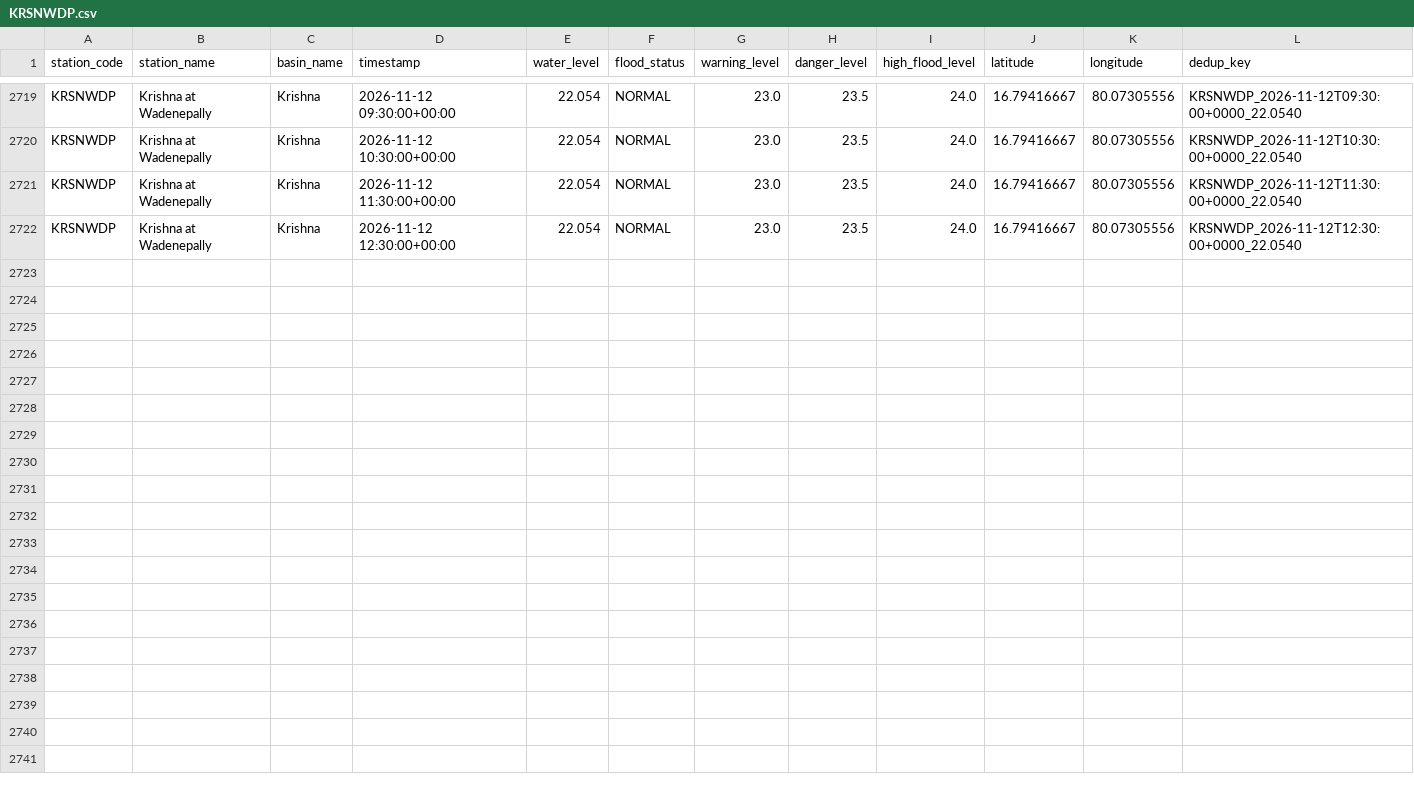
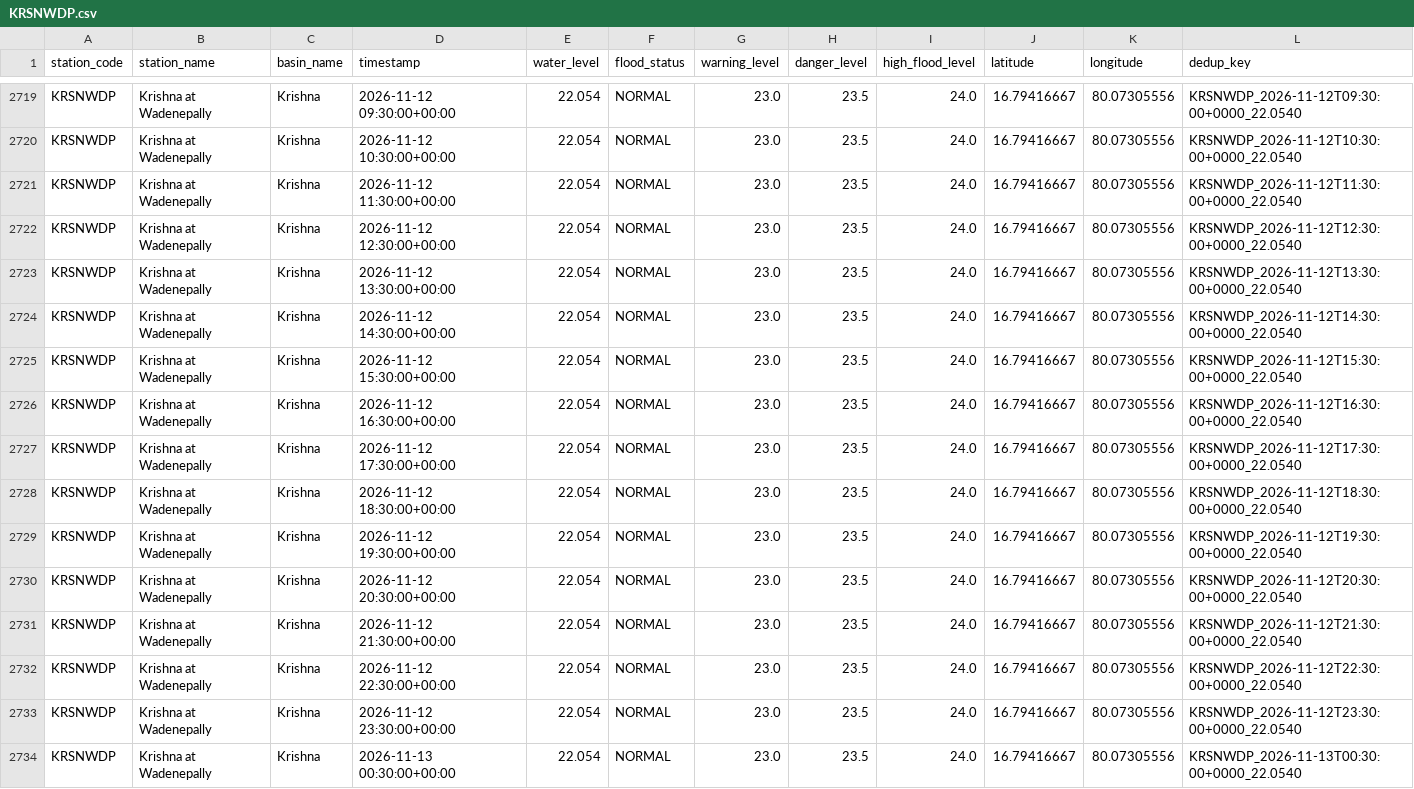
Before and after one commit to Tushar6574/ETLPipeline, a CSV file: output/partitions/KRSNWDP.csv, drawn as a sheet; only a part is shown, gaps mark what is left out.

```diff
--- a/output/partitions/KRSNWDP.csv
+++ b/output/partitions/KRSNWDP.csv
@@ -2722 +2722,13 @@ KRSNWDP,Krishna at Wadenepally,Krishna,2026-11-12 11:30:00+00:00,22.054,NORMAL,2
 KRSNWDP,Krishna at Wadenepally,Krishna,2026-11-12 12:30:00+00:00,22.054,NORMAL,23.0,23.5,24.0,16.79416667,80.07305556,KRSNWDP_2026-11-12T12:30:00+0000_22.0540
+KRSNWDP,Krishna at Wadenepally,Krishna,2026-11-12 13:30:00+00:00,22.054,NORMAL,23.0,23.5,24.0,16.79416667,80.07305556,KRSNWDP_2026-11-12T13:30:00+0000_22.0540
+KRSNWDP,Krishna at Wadenepally,Krishna,2026-11-12 14:30:00+00:00,22.054,NORMAL,23.0,23.5,24.0,16.79416667,80.07305556,KRSNWDP_2026-11-12T14:30:00+0000_22.0540
+KRSNWDP,Krishna at Wadenepally,Krishna,2026-11-12 15:30:00+00:00,22.054,NORMAL,23.0,23.5,24.0,16.79416667,80.07305556,KRSNWDP_2026-11-12T15:30:00+0000_22.0540
+KRSNWDP,Krishna at Wadenepally,Krishna,2026-11-12 16:30:00+00:00,22.054,NORMAL,23.0,23.5,24.0,16.79416667,80.07305556,KRSNWDP_2026-11-12T16:30:00+0000_22.0540
+KRSNWDP,Krishna at Wadenepally,Krishna,2026-11-12 17:30:00+00:00,22.054,NORMAL,23.0,23.5,24.0,16.79416667,80.07305556,KRSNWDP_2026-11-12T17:30:00+0000_22.0540
+KRSNWDP,Krishna at Wadenepally,Krishna,2026-11-12 18:30:00+00:00,22.054,NORMAL,23.0,23.5,24.0,16.79416667,80.07305556,KRSNWDP_2026-11-12T18:30:00+0000_22.0540
+KRSNWDP,Krishna at Wadenepally,Krishna,2026-11-12 19:30:00+00:00,22.054,NORMAL,23.0,23.5,24.0,16.79416667,80.07305556,KRSNWDP_2026-11-12T19:30:00+0000_22.0540
+KRSNWDP,Krishna at Wadenepally,Krishna,2026-11-12 20:30:00+00:00,22.054,NORMAL,23.0,23.5,24.0,16.79416667,80.07305556,KRSNWDP_2026-11-12T20:30:00+0000_22.0540
+KRSNWDP,Krishna at Wadenepally,Krishna,2026-11-12 21:30:00+00:00,22.054,NORMAL,23.0,23.5,24.0,16.79416667,80.07305556,KRSNWDP_2026-11-12T21:30:00+0000_22.0540
+KRSNWDP,Krishna at Wadenepally,Krishna,2026-11-12 22:30:00+00:00,22.054,NORMAL,23.0,23.5,24.0,16.79416667,80.07305556,KRSNWDP_2026-11-12T22:30:00+0000_22.0540
+KRSNWDP,Krishna at Wadenepally,Krishna,2026-11-12 23:30:00+00:00,22.054,NORMAL,23.0,23.5,24.0,16.79416667,80.07305556,KRSNWDP_2026-11-12T23:30:00+0000_22.0540
+KRSNWDP,Krishna at Wadenepally,Krishna,2026-11-13 00:30:00+00:00,22.054,NORMAL,23.0,23.5,24.0,16.79416667,80.07305556,KRSNWDP_2026-11-13T00:30:00+0000_22.0540
```
Also changed, not shown: output/partitions/CAVMSI.csv, 3 other files.
